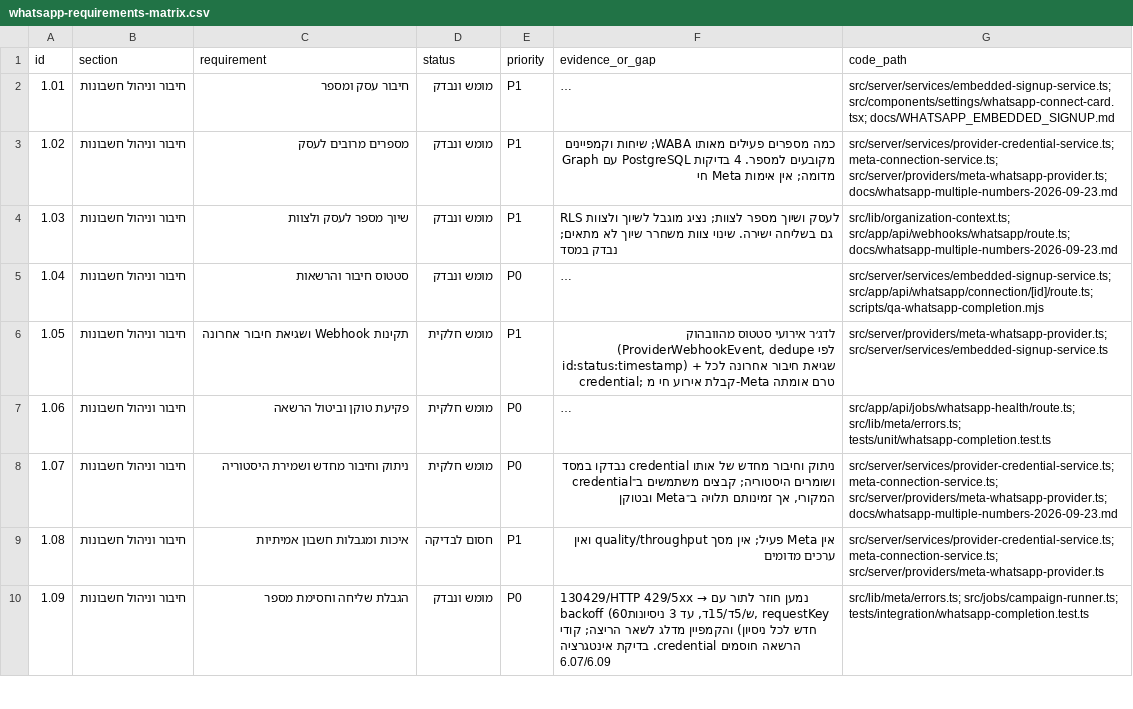
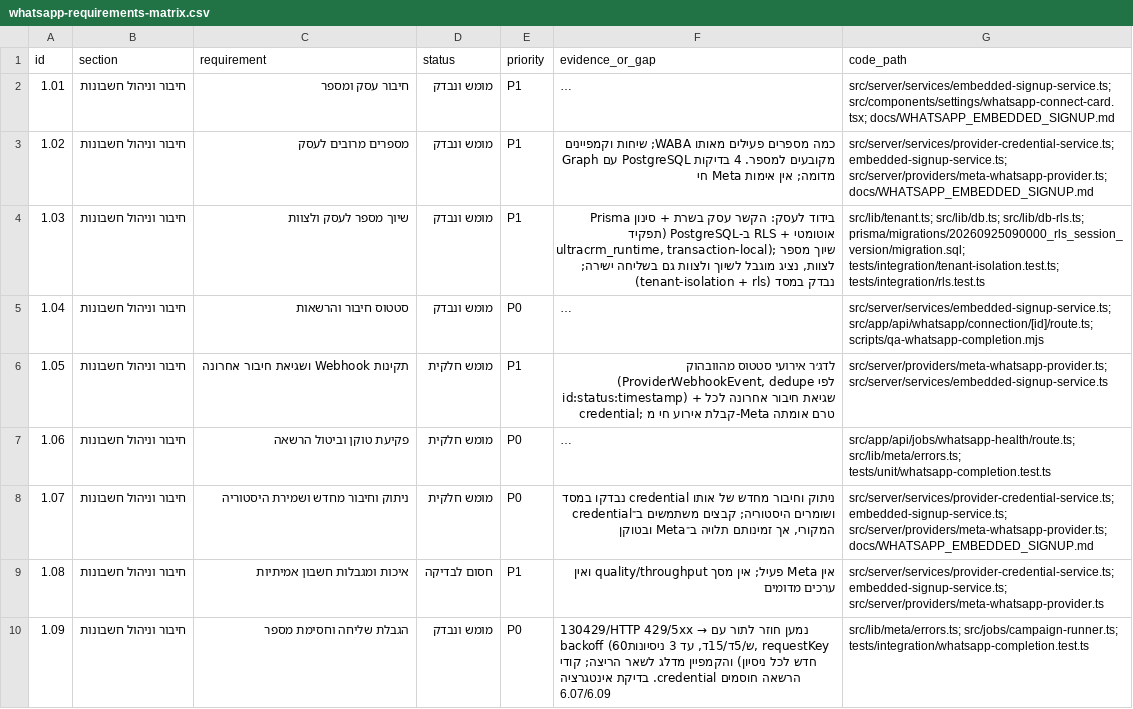
Before and after one commit to edencohen533-create/ultracrm, a CSV file: docs/qa/whatsapp-requirements-matrix.csv, drawn as a sheet; only a part is shown; long unchanged cells end in …; the diff covers the shown part only; the diff names each change by its address in the sheet, - before the commit and + after, or states it on an @@ line.

```diff
--- a/docs/qa/whatsapp-requirements-matrix.csv
+++ b/docs/qa/whatsapp-requirements-matrix.csv
-G3 (code_path): src/server/services/provider-credential-service.ts; meta-connection-service.ts; src/server/providers/meta-whatsapp-provider.ts; docs/whatsapp-multiple-numbers-2026-09-23.md
+G3 (code_path): src/server/services/provider-credential-service.ts; embedded-signup-service.ts; src/server/providers/meta-whatsapp-provider.ts; docs/WHATSAPP_EMBEDDED_SIGNUP.md
-F4 (evidence_or_gap): RLS לעסק ושיוך מספר לצוות; נציג מוגבל לשיוך ולצוות גם בשליחה ישירה. שינוי צוות משחרר שיוך לא מתאים; נבדק במסד
+F4 (evidence_or_gap): בידוד לעסק: הקשר עסק בשרת + סינון Prisma אוטומטי + RLS ב-PostgreSQL (תפקיד ultracrm_runtime, transaction-local); שיוך מספר לצוות, נציג מוגבל לשיוך ולצוות גם בשליחה ישירה; נבדק במסד (tenant-isolation + rls)
-G4 (code_path): src/lib/organization-context.ts; src/app/api/webhooks/whatsapp/route.ts; docs/whatsapp-multiple-numbers-2026-09-23.md
+G4 (code_path): src/lib/tenant.ts; src/lib/db.ts; src/lib/db-rls.ts; prisma/migrations/20260925090000_rls_session_version/migration.sql; tests/integration/tenant-isolation.test.ts; tests/integration/rls.test.ts
-G8 (code_path): src/server/services/provider-credential-service.ts; meta-connection-service.ts; src/server/providers/meta-whatsapp-provider.ts; docs/whatsapp-multiple-numbers-2026-09-23.md
+G8 (code_path): src/server/services/provider-credential-service.ts; embedded-signup-service.ts; src/server/providers/meta-whatsapp-provider.ts; docs/WHATSAPP_EMBEDDED_SIGNUP.md
-G9 (code_path): src/server/services/provider-credential-service.ts; meta-connection-service.ts; src/server/providers/meta-whatsapp-provider.ts
+G9 (code_path): src/server/services/provider-credential-service.ts; embedded-signup-service.ts; src/server/providers/meta-whatsapp-provider.ts
```
Also changed, not shown: 84 edited cells elsewhere in this file, 59 other files.
